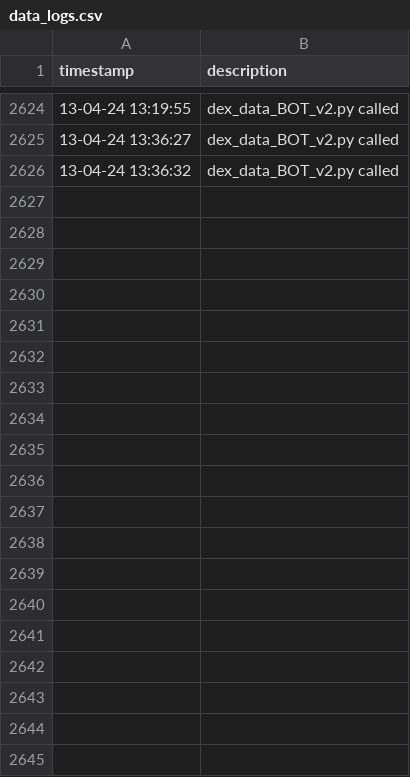
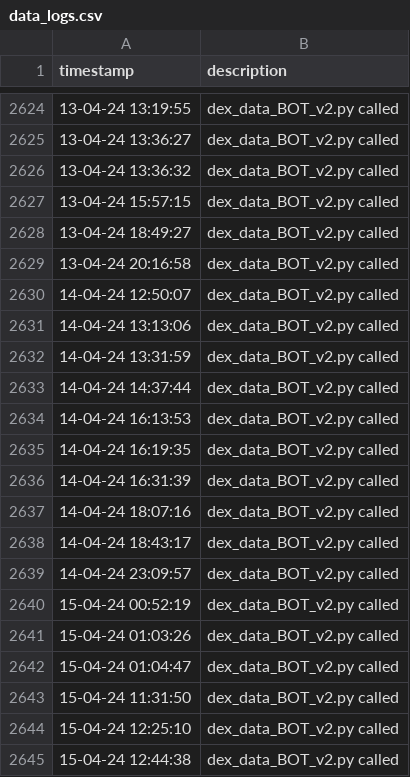
Before and after one commit to TiagoLuz9292/solana-trading-bot, a CSV file: data/data_logs.csv, drawn as a sheet; only a part is shown, gaps mark what is left out; the diff covers the shown part only.

```diff
--- a/data/data_logs.csv
+++ b/data/data_logs.csv
@@ -2626 +2626,20 @@ timestamp,description
 13-04-24 13:36:32,dex_data_BOT_v2.py called
+13-04-24 15:57:15,dex_data_BOT_v2.py called
+13-04-24 18:49:27,dex_data_BOT_v2.py called
+13-04-24 20:16:58,dex_data_BOT_v2.py called
+14-04-24 12:50:07,dex_data_BOT_v2.py called
+14-04-24 13:13:06,dex_data_BOT_v2.py called
+14-04-24 13:31:59,dex_data_BOT_v2.py called
+14-04-24 14:37:44,dex_data_BOT_v2.py called
+14-04-24 16:13:53,dex_data_BOT_v2.py called
+14-04-24 16:19:35,dex_data_BOT_v2.py called
+14-04-24 16:31:39,dex_data_BOT_v2.py called
+14-04-24 18:07:16,dex_data_BOT_v2.py called
+14-04-24 18:43:17,dex_data_BOT_v2.py called
+14-04-24 23:09:57,dex_data_BOT_v2.py called
+15-04-24 00:52:19,dex_data_BOT_v2.py called
+15-04-24 01:03:26,dex_data_BOT_v2.py called
+15-04-24 01:04:47,dex_data_BOT_v2.py called
+15-04-24 11:31:50,dex_data_BOT_v2.py called
+15-04-24 12:25:10,dex_data_BOT_v2.py called
+15-04-24 12:44:38,dex_data_BOT_v2.py called
```
Also changed, not shown: 10 added rows elsewhere in this file, data/level_1_filter.csv, data/open_orders_v2.csv, 18 other files.
